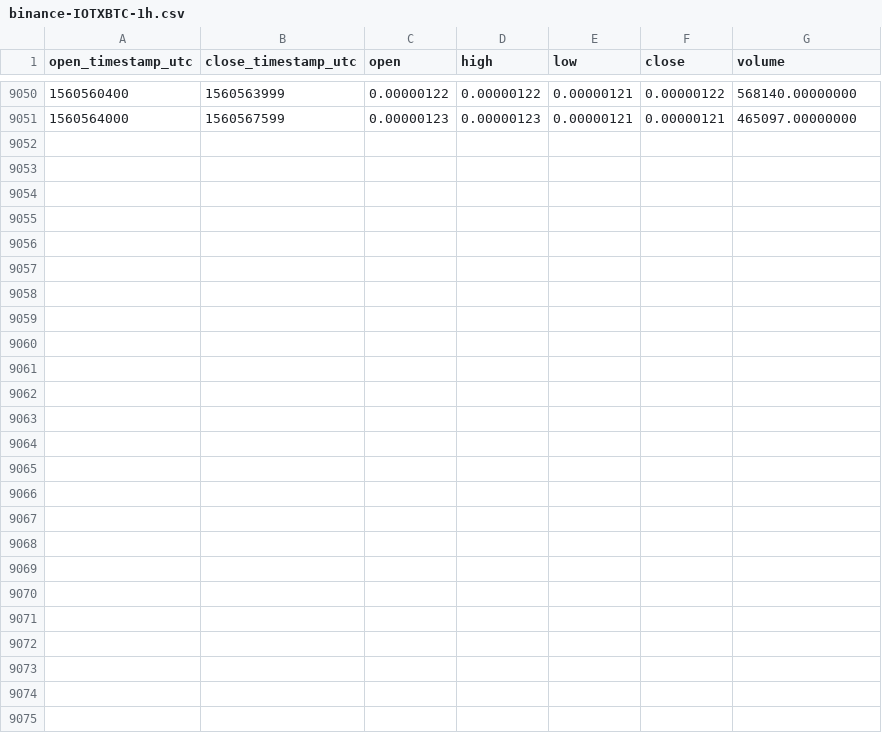
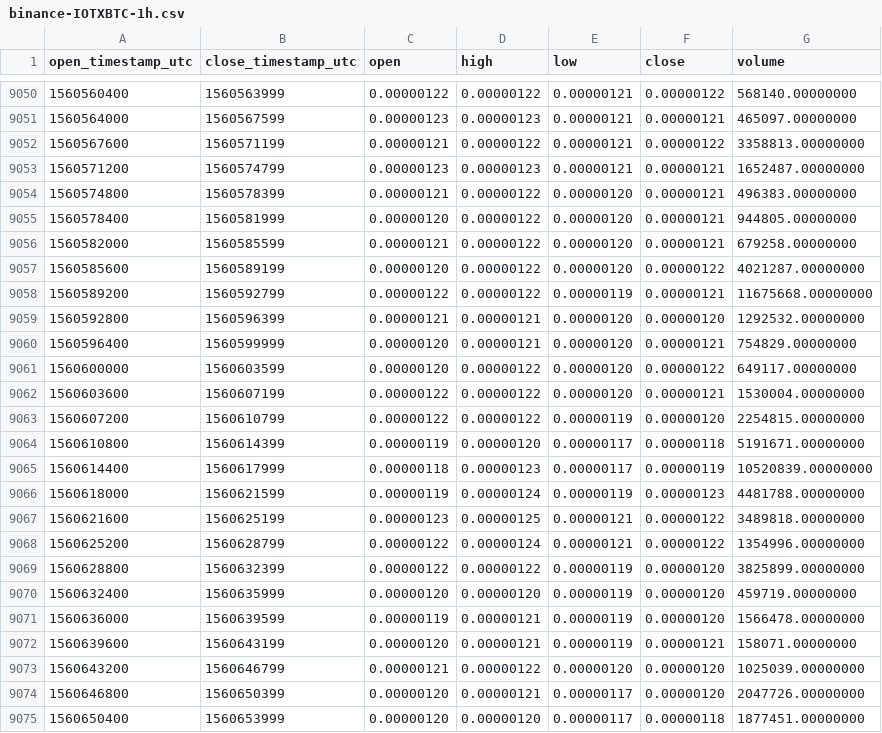
Before and after one commit to cryptobigbro/binance-IOTXBTC, a CSV file: binance-IOTXBTC-1h.csv, drawn as a sheet; only a part is shown, gaps mark what is left out.

Commit message:
Update OHLCV data.

```diff
--- a/binance-IOTXBTC-1h.csv
+++ b/binance-IOTXBTC-1h.csv
@@ -9051 +9051,25 @@ open_timestamp_utc,close_timestamp_utc,open,high,low,close,volume
 1560564000,1560567599,0.00000123,0.00000123,0.00000121,0.00000121,465097.00000000
+1560567600,1560571199,0.00000121,0.00000122,0.00000121,0.00000122,3358813.00000000
+1560571200,1560574799,0.00000123,0.00000123,0.00000121,0.00000121,1652487.00000000
+1560574800,1560578399,0.00000121,0.00000122,0.00000120,0.00000121,496383.00000000
+1560578400,1560581999,0.00000120,0.00000122,0.00000120,0.00000121,944805.00000000
+1560582000,1560585599,0.00000121,0.00000122,0.00000120,0.00000121,679258.00000000
+1560585600,1560589199,0.00000120,0.00000122,0.00000120,0.00000122,4021287.00000000
+1560589200,1560592799,0.00000122,0.00000122,0.00000119,0.00000121,11675668.00000000
+1560592800,1560596399,0.00000121,0.00000121,0.00000120,0.00000120,1292532.00000000
+1560596400,1560599999,0.00000120,0.00000121,0.00000120,0.00000121,754829.00000000
+1560600000,1560603599,0.00000120,0.00000122,0.00000120,0.00000122,649117.00000000
+1560603600,1560607199,0.00000122,0.00000122,0.00000120,0.00000121,1530004.00000000
+1560607200,1560610799,0.00000122,0.00000122,0.00000119,0.00000120,2254815.00000000
+1560610800,1560614399,0.00000119,0.00000120,0.00000117,0.00000118,5191671.00000000
+1560614400,1560617999,0.00000118,0.00000123,0.00000117,0.00000119,10520839.00000000
+1560618000,1560621599,0.00000119,0.00000124,0.00000119,0.00000123,4481788.00000000
+1560621600,1560625199,0.00000123,0.00000125,0.00000121,0.00000122,3489818.00000000
+1560625200,1560628799,0.00000122,0.00000124,0.00000121,0.00000122,1354996.00000000
+1560628800,1560632399,0.00000122,0.00000122,0.00000119,0.00000120,3825899.00000000
+1560632400,1560635999,0.00000120,0.00000120,0.00000119,0.00000120,459719.00000000
+1560636000,1560639599,0.00000119,0.00000121,0.00000119,0.00000120,1566478.00000000
+1560639600,1560643199,0.00000120,0.00000121,0.00000119,0.00000121,158071.00000000
+1560643200,1560646799,0.00000121,0.00000122,0.00000120,0.00000120,1025039.00000000
+1560646800,1560650399,0.00000120,0.00000121,0.00000117,0.00000120,2047726.00000000
+1560650400,1560653999,0.00000120,0.00000120,0.00000117,0.00000118,1877451.00000000
```
Also changed, not shown: binance-IOTXBTC-1d.csv.
